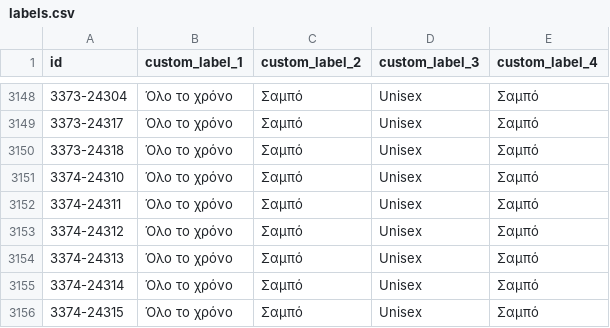
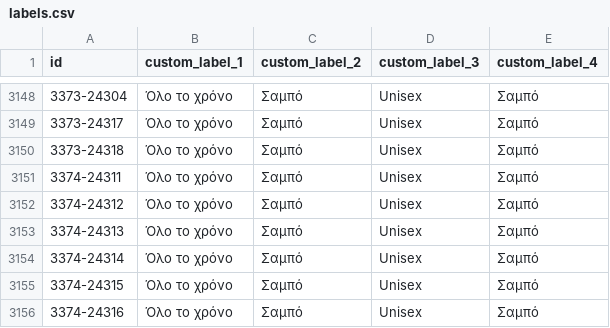
Before and after one commit to ksofronis/somaigia-meta-cards, a CSV file: feed/labels.csv, drawn as a sheet; only a part is shown, gaps mark what is left out; the shorter side is filled out with more unchanged rows.

```diff
--- a/feed/labels.csv
+++ b/feed/labels.csv
@@ -3150,3 +3150,2 @@ id,custom_label_1,custom_label_2,custom_label_3,custom_label_4
 3373-24318,Όλο το χρόνο,Σαμπό,Unisex,Σαμπό
-3374-24310,Όλο το χρόνο,Σαμπό,Unisex,Σαμπό
 3374-24311,Όλο το χρόνο,Σαμπό,Unisex,Σαμπό
```
Also changed, not shown: feed/images.csv, 2 other files.
